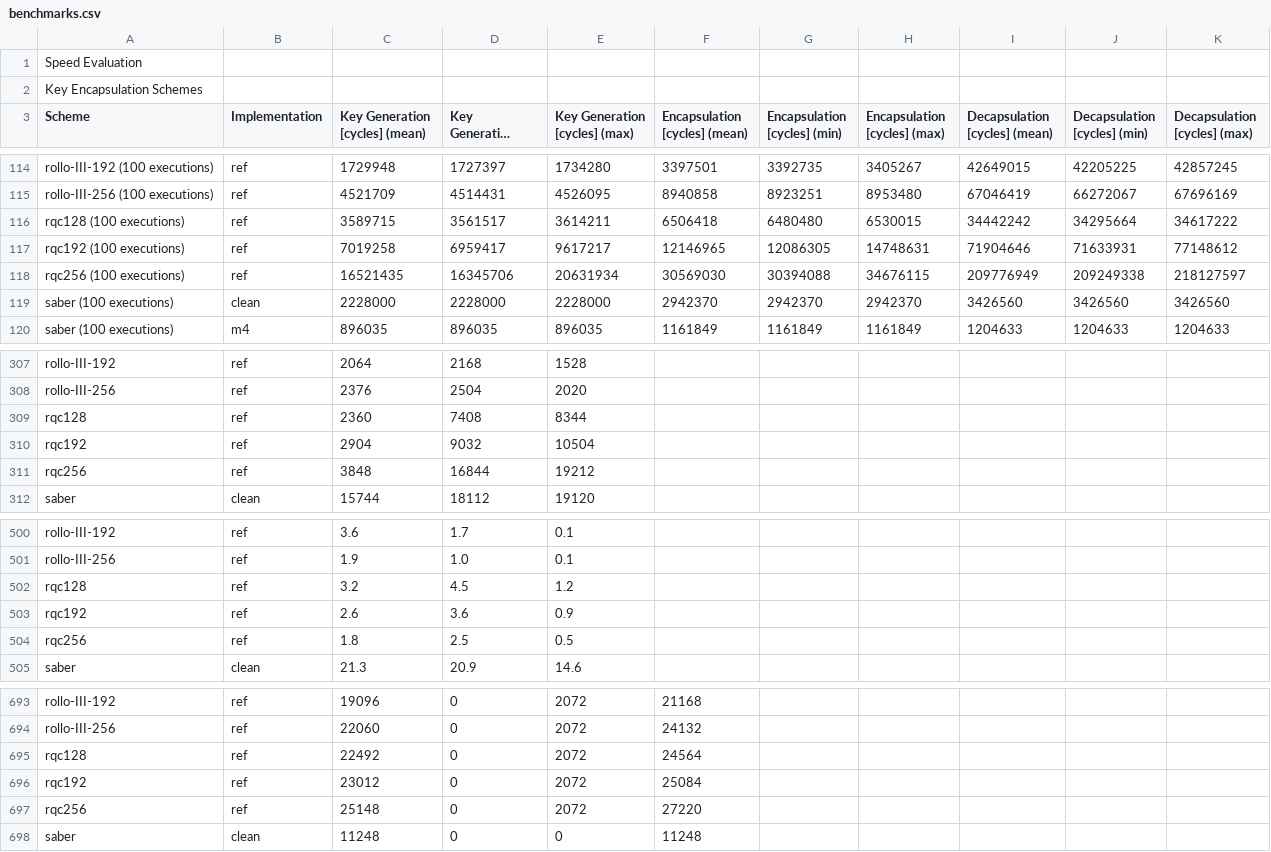
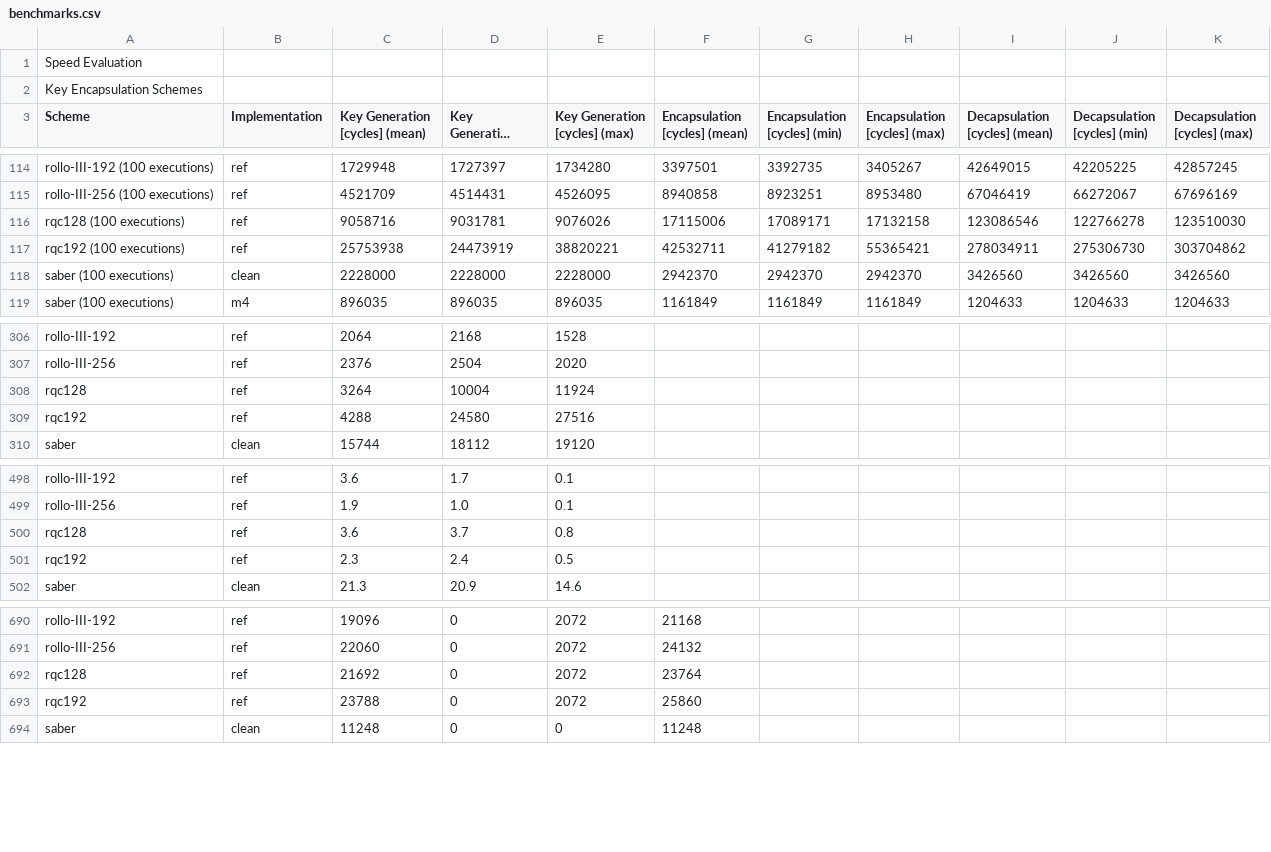
Before and after one commit to mupq/pqm4, a CSV file: benchmarks.csv, drawn as a sheet; only a part is shown, gaps mark what is left out; long unchanged cells end in ….

Commit message:
Update RQC benchmarks
Note that the stack numbers are not too interesting as the
implementation uses dynamic memory allocation.

```diff
--- a/benchmarks.csv
+++ b/benchmarks.csv
@@ -115,5 +115,4 @@ rollo-III-192 (100 executions),ref,1729948,1727397,1734280,3397501,3392735,34052
 rollo-III-256 (100 executions),ref,4521709,4514431,4526095,8940858,8923251,8953480,67046419,66272067,67696169
-rqc128 (100 executions),ref,3589715,3561517,3614211,6506418,6480480,6530015,34442242,34295664,34617222
-rqc192 (100 executions),ref,7019258,6959417,9617217,12146965,12086305,14748631,71904646,71633931,77148612
-rqc256 (100 executions),ref,16521435,16345706,20631934,30569030,30394088,34676115,209776949,209249338,218127597
+rqc128 (100 executions),ref,9058716,9031781,9076026,17115006,17089171,17132158,123086546,122766278,123510030
+rqc192 (100 executions),ref,25753938,24473919,38820221,42532711,41279182,55365421,278034911,275306730,303704862
 saber (100 executions),clean,2228000,2228000,2228000,2942370,2942370,2942370,3426560,3426560,3426560
@@ -308,5 +307,4 @@ rollo-III-192,ref,2064,2168,1528,,,,,,
 rollo-III-256,ref,2376,2504,2020,,,,,,
-rqc128,ref,2360,7408,8344,,,,,,
-rqc192,ref,2904,9032,10504,,,,,,
-rqc256,ref,3848,16844,19212,,,,,,
+rqc128,ref,3264,10004,11924,,,,,,
+rqc192,ref,4288,24580,27516,,,,,,
 saber,clean,15744,18112,19120,,,,,,
@@ -501,5 +499,4 @@ rollo-III-192,ref,3.6,1.7,0.1,,,,,,
 rollo-III-256,ref,1.9,1.0,0.1,,,,,,
-rqc128,ref,3.2,4.5,1.2,,,,,,
-rqc192,ref,2.6,3.6,0.9,,,,,,
-rqc256,ref,1.8,2.5,0.5,,,,,,
+rqc128,ref,3.6,3.7,0.8,,,,,,
+rqc192,ref,2.3,2.4,0.5,,,,,,
 saber,clean,21.3,20.9,14.6,,,,,,
@@ -694,5 +691,4 @@ rollo-III-192,ref,19096,0,2072,21168,,,,,
 rollo-III-256,ref,22060,0,2072,24132,,,,,
-rqc128,ref,22492,0,2072,24564,,,,,
-rqc192,ref,23012,0,2072,25084,,,,,
-rqc256,ref,25148,0,2072,27220,,,,,
+rqc128,ref,21692,0,2072,23764,,,,,
+rqc192,ref,23788,0,2072,25860,,,,,
 saber,clean,11248,0,0,11248,,,,,
```
Also changed, not shown: 1 other file.
